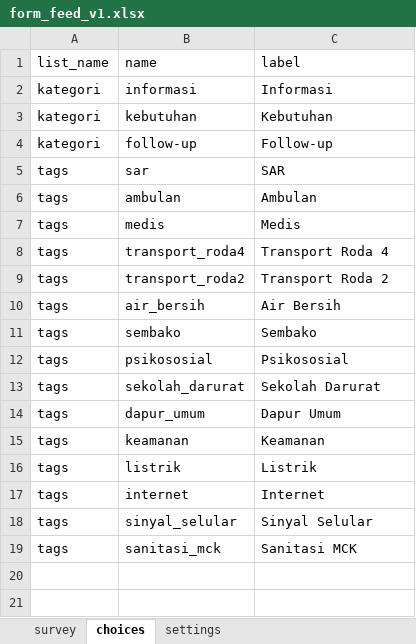
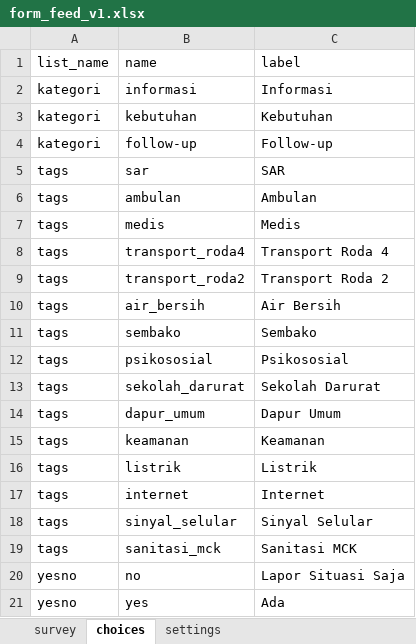
Before and after one commit to leksa/dayawarga-senyar-2025, an Excel workbook: docs/form_feed_v1.xlsx, sheet choices, drawn as a sheet; values as stored, in another font and other column widths than the file's, no borders; charts and pictures not drawn; the diff names each change by its address in the sheet, - before the commit and + after, or states it on an @@ line.

```diff
--- a/docs/form_feed_v1.xlsx (sheet choices)
+++ b/docs/form_feed_v1.xlsx (sheet choices)
+row 20: yesno | no | Lapor Situasi Saja
+row 21: yesno | yes | Ada
```
Also changed, not shown: sheet survey, charts or pictures, 21 other files.
